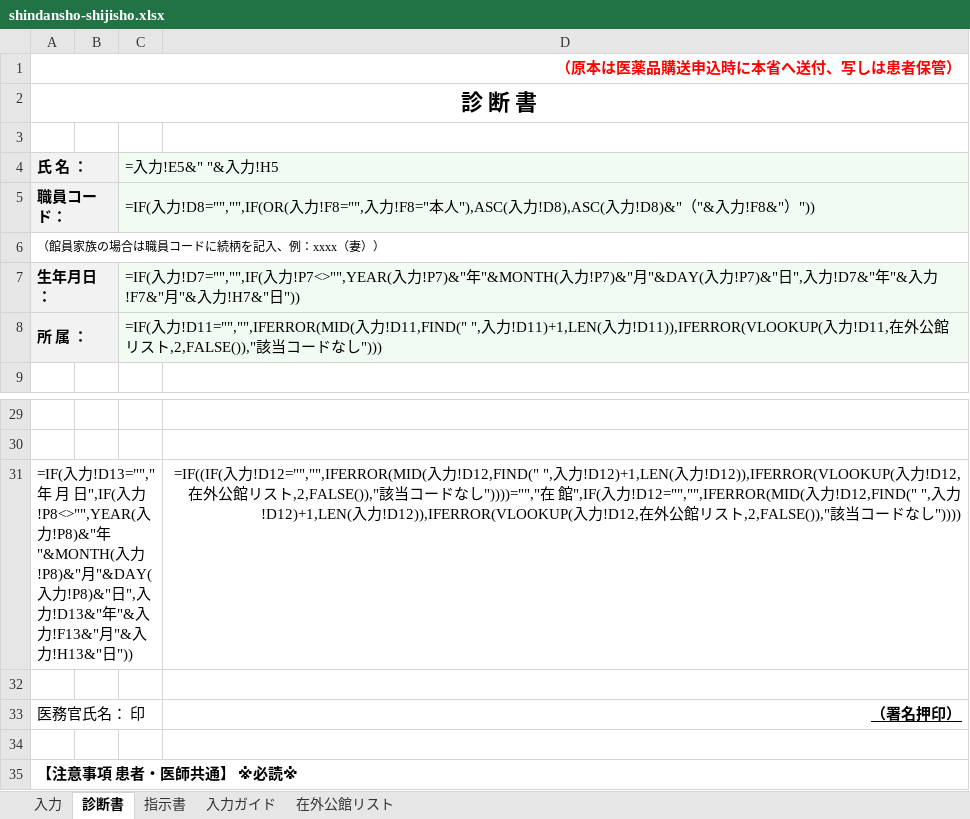
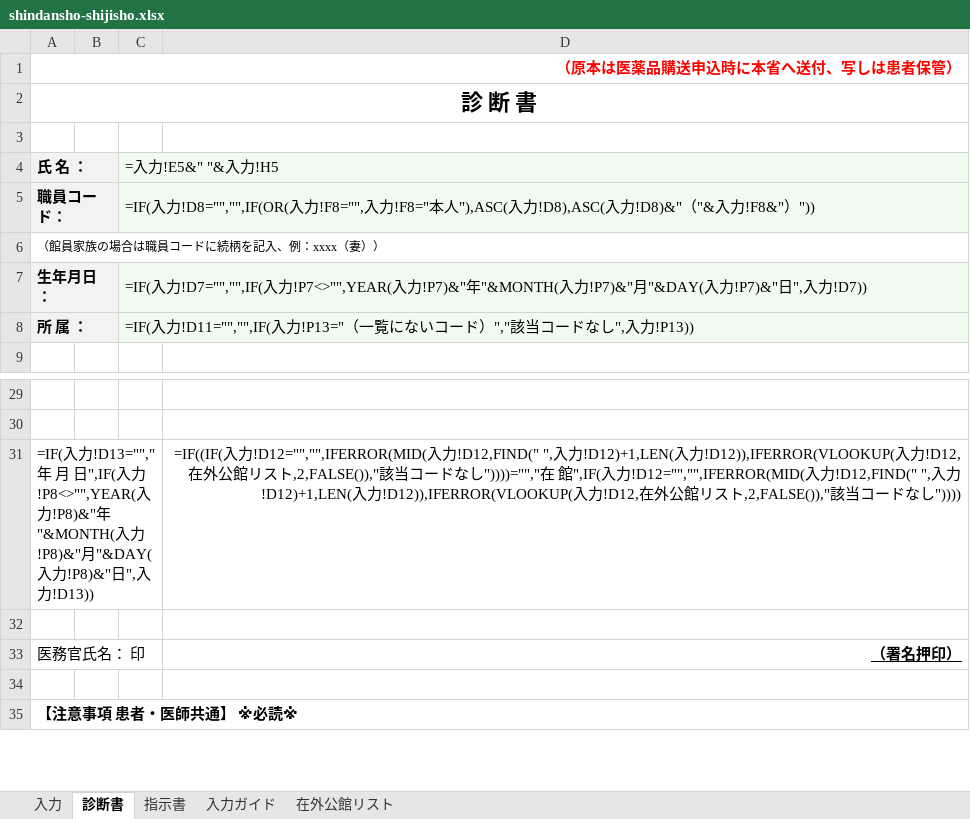
Before and after one commit to ysk713/-, an Excel workbook: shindansho-excel/shindansho-shijisho.xlsx, sheet 診断書, drawn as a sheet; only a part is shown, gaps mark what is left out; values as stored, in another font and other column widths than the file's, no borders; formulas without a stored value are shown as written; the diff names each change by its address in the sheet, - before the commit and + after, or states it on an @@ line.

```diff
--- a/shindansho-excel/shindansho-shijisho.xlsx (sheet 診断書)
+++ b/shindansho-excel/shindansho-shijisho.xlsx (sheet 診断書)
-C7 (=入力!E5&" "&入力!H5): …入力!D7&"年"&入力!F7&"月"&入力!H7&"日"))
+C7 (=入力!E5&" "&入力!H5): …入力!D7))
-C8 (=入力!E5&" "&入力!H5): …入力!D11="","",IFERROR(MID(入力!D11,FIND(" ",入力!D11)+1,LEN(入力!D11)),IFERROR(VLOOKUP(入力!D11,在外公館リスト,2,FALSE()),"該当コードなし")))
+C8 (=入力!E5&" "&入力!H5): …入力!D11="","",IF(入力!P13="（一覧にないコード）","該当コードなし",入力!P13))
-A31 (氏 名 ：): …入力!D13&"年"&入力!F13&"月"&入力!H13&"日"))
+A31 (氏 名 ：): …入力!D13))
```
Also changed, not shown: sheet 入力, sheet 指示書, sheet 入力ガイド, hidden cells, 6 other files.
